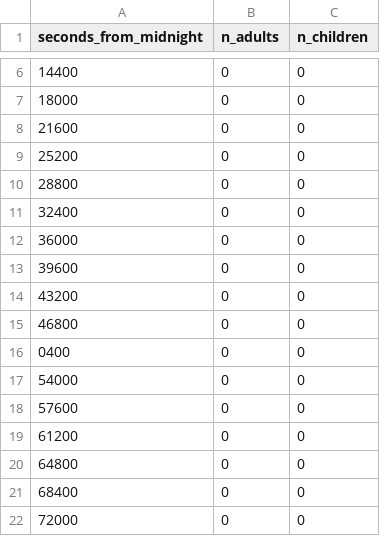
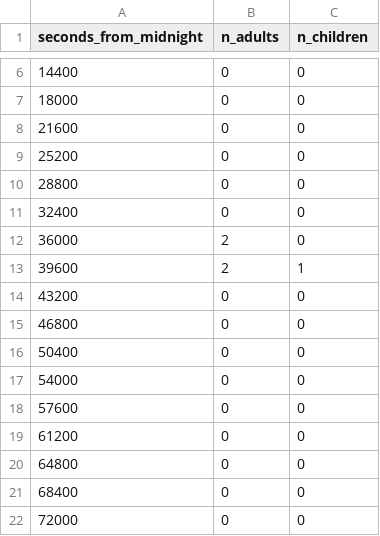
Before and after one commit to rs028/MBM-Flex, a CSV file: config/mr_tvar_expos_params_2.csv, drawn as a sheet; only a part is shown, gaps mark what is left out.

```diff
--- a/config/mr_tvar_expos_params_2.csv
+++ b/config/mr_tvar_expos_params_2.csv
@@ -11,7 +11,7 @@ seconds_from_midnight,n_adults,n_children
 32400,0,0
-36000,0,0
-39600,0,0
+36000,2,0
+39600,2,1
 43200,0,0
 46800,0,0
-0400,0,0
+50400,0,0
 54000,0,0
```
Also changed, not shown: config/mr_room_emis_params_3.csv, config/mr_tcon_room_params.csv, 2 other files.
